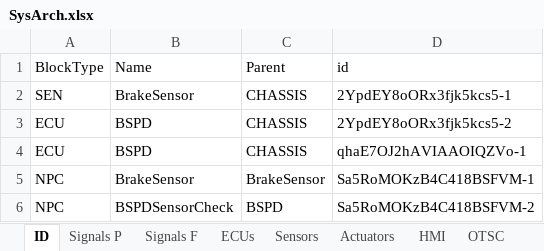
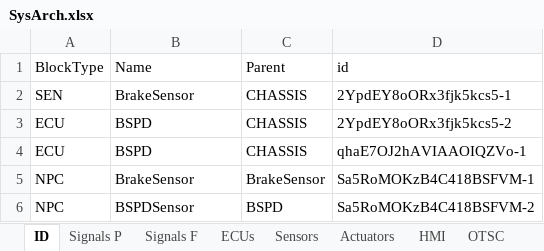
Before and after one commit to kthfspe/eV16-architecture, an Excel workbook: SysArch.xlsx, sheet ID, drawn as a sheet; values as stored, in another font and other column widths than the file's, no borders; the diff names each change by its address in the sheet, - before the commit and + after, or states it on an @@ line.

```diff
--- a/SysArch.xlsx (sheet ID)
+++ b/SysArch.xlsx (sheet ID)
-B6 (Name): BSPDSensorCheck
+B6 (Name): BSPDSensor
```
Also changed, not shown: sheet Signals P, sheet NPC, 1 other file.
